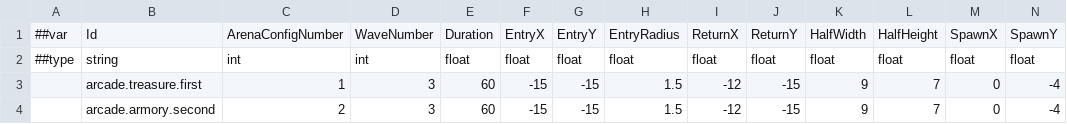
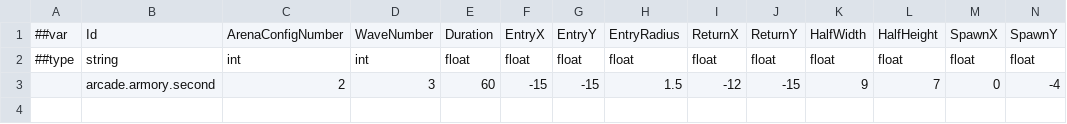
Before and after one commit to godspacecc/FirepowerLoop, a CSV file: Config/DataCsv/arcade_treasure_room.csv, drawn as a sheet; only a part is shown; rows hold the shown columns only; the diff names each change by its address in the sheet, - before the commit and + after, or states it on an @@ line.

```diff
--- a/Config/DataCsv/arcade_treasure_room.csv
+++ b/Config/DataCsv/arcade_treasure_room.csv
-row 3:  | arcade.treasure.first | 1 | 3 | 60 | -15 | -15 | 1.5 | -12 | -15 | 9 | 7 | 0 | -4
```
Also changed, not shown: Config/DataCsv/arcade_arena.csv, Config/DataCsv/arcade_enemy_group.csv, 16 other files.
